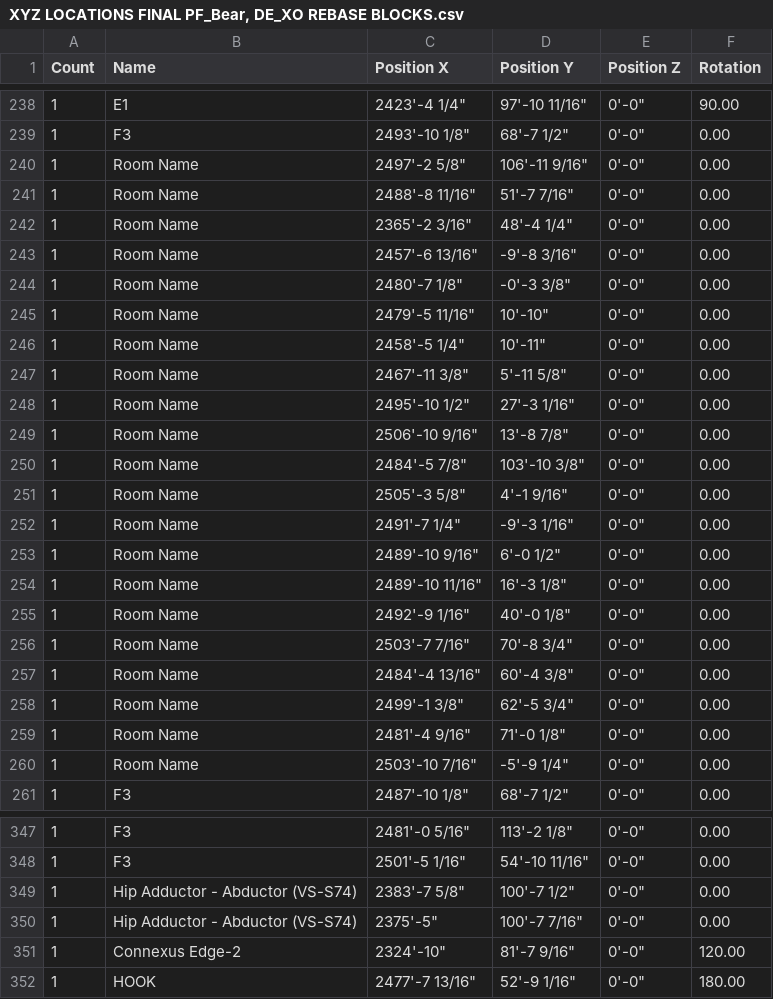
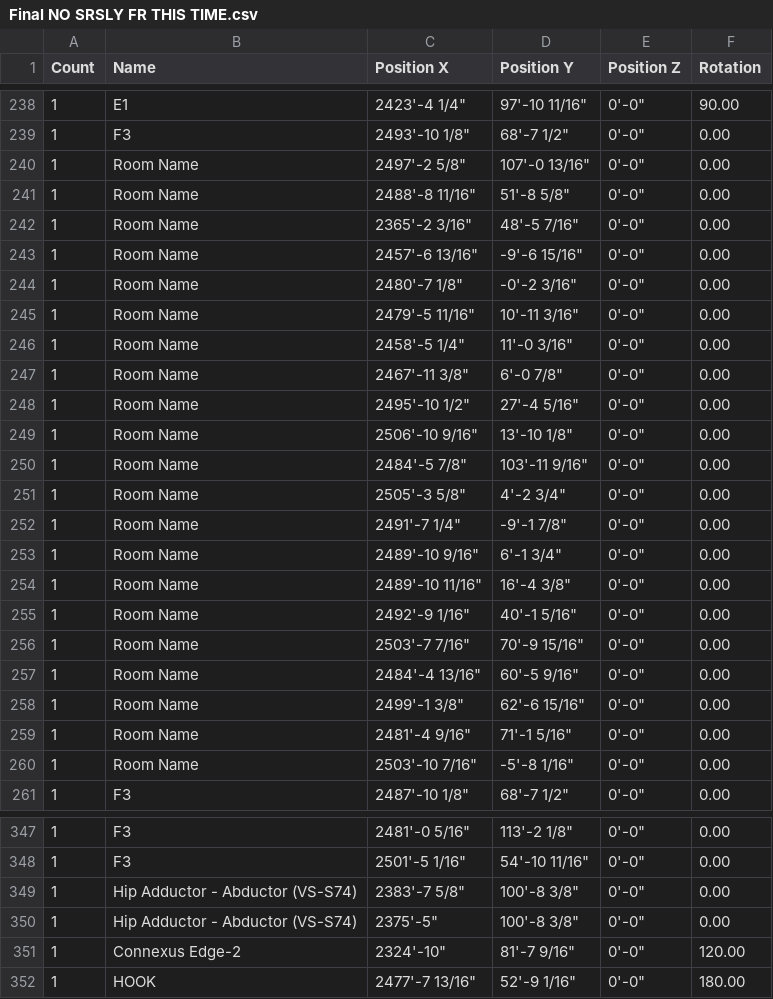
Before and after one commit to mattgonzalesced/CED_Extensions, a CSV file: AE PyDev.extension/AE pyTools.Tab/Test Buttons.Panel/Let there be JSON.pushbutton/Final NO SRSLY FR THIS TIME.csv (was AE PyDev.extension/AE pyTools.Tab/Test Buttons.Panel/Let there be stuff.pushbutton/XYZ LOCATIONS FINAL PF_Bear, DE_XO REBASE BLOCKS.csv), drawn as a sheet; only a part is shown, gaps mark what is left out; the diff covers the shown part only.

Commit message:
Let there be json addition

```diff
--- a/AE PyDev.extension/AE pyTools.Tab/Test Buttons.Panel/Let there be stuff.pushbutton/XYZ LOCATIONS FINAL PF_Bear, DE_XO REBASE BLOCKS.csv
+++ b/AE PyDev.extension/AE pyTools.Tab/Test Buttons.Panel/Let there be JSON.pushbutton/Final NO SRSLY FR THIS TIME.csv
@@ -239,23 +239,23 @@
 1,F3,2493'-10 1/8",68'-7 1/2",0'-0",0.00
-1,Room Name,2497'-2 5/8",106'-11 9/16",0'-0",0.00
-1,Room Name,2488'-8 11/16",51'-7 7/16",0'-0",0.00
-1,Room Name,2365'-2 3/16",48'-4 1/4",0'-0",0.00
-1,Room Name,2457'-6 13/16",-9'-8 3/16",0'-0",0.00
-1,Room Name,2480'-7 1/8",-0'-3 3/8",0'-0",0.00
-1,Room Name,2479'-5 11/16",10'-10",0'-0",0.00
-1,Room Name,2458'-5 1/4",10'-11",0'-0",0.00
-1,Room Name,2467'-11 3/8",5'-11 5/8",0'-0",0.00
-1,Room Name,2495'-10 1/2",27'-3 1/16",0'-0",0.00
-1,Room Name,2506'-10 9/16",13'-8 7/8",0'-0",0.00
-1,Room Name,2484'-5 7/8",103'-10 3/8",0'-0",0.00
-1,Room Name,2505'-3 5/8",4'-1 9/16",0'-0",0.00
-1,Room Name,2491'-7 1/4",-9'-3 1/16",0'-0",0.00
-1,Room Name,2489'-10 9/16",6'-0 1/2",0'-0",0.00
-1,Room Name,2489'-10 11/16",16'-3 1/8",0'-0",0.00
-1,Room Name,2492'-9 1/16",40'-0 1/8",0'-0",0.00
-1,Room Name,2503'-7 7/16",70'-8 3/4",0'-0",0.00
-1,Room Name,2484'-4 13/16",60'-4 3/8",0'-0",0.00
-1,Room Name,2499'-1 3/8",62'-5 3/4",0'-0",0.00
-1,Room Name,2481'-4 9/16",71'-0 1/8",0'-0",0.00
-1,Room Name,2503'-10 7/16",-5'-9 1/4",0'-0",0.00
+1,Room Name,2497'-2 5/8",107'-0 13/16",0'-0",0.00
+1,Room Name,2488'-8 11/16",51'-8 5/8",0'-0",0.00
+1,Room Name,2365'-2 3/16",48'-5 7/16",0'-0",0.00
+1,Room Name,2457'-6 13/16",-9'-6 15/16",0'-0",0.00
+1,Room Name,2480'-7 1/8",-0'-2 3/16",0'-0",0.00
+1,Room Name,2479'-5 11/16",10'-11 3/16",0'-0",0.00
+1,Room Name,2458'-5 1/4",11'-0 3/16",0'-0",0.00
+1,Room Name,2467'-11 3/8",6'-0 7/8",0'-0",0.00
+1,Room Name,2495'-10 1/2",27'-4 5/16",0'-0",0.00
+1,Room Name,2506'-10 9/16",13'-10 1/8",0'-0",0.00
+1,Room Name,2484'-5 7/8",103'-11 9/16",0'-0",0.00
+1,Room Name,2505'-3 5/8",4'-2 3/4",0'-0",0.00
+1,Room Name,2491'-7 1/4",-9'-1 7/8",0'-0",0.00
+1,Room Name,2489'-10 9/16",6'-1 3/4",0'-0",0.00
+1,Room Name,2489'-10 11/16",16'-4 3/8",0'-0",0.00
+1,Room Name,2492'-9 1/16",40'-1 5/16",0'-0",0.00
+1,Room Name,2503'-7 7/16",70'-9 15/16",0'-0",0.00
+1,Room Name,2484'-4 13/16",60'-5 9/16",0'-0",0.00
+1,Room Name,2499'-1 3/8",62'-6 15/16",0'-0",0.00
+1,Room Name,2481'-4 9/16",71'-1 5/16",0'-0",0.00
+1,Room Name,2503'-10 7/16",-5'-8 1/16",0'-0",0.00
 1,F3,2487'-10 1/8",68'-7 1/2",0'-0",0.00
@@ -348,4 +348,4 @@
 1,F3,2501'-5 1/16",54'-10 11/16",0'-0",0.00
-1,Hip Adductor - Abductor (VS-S74),2383'-7 5/8",100'-7 1/2",0'-0",0.00
-1,Hip Adductor - Abductor (VS-S74),2375'-5",100'-7 7/16",0'-0",0.00
+1,Hip Adductor - Abductor (VS-S74),2383'-7 5/8",100'-8 3/8",0'-0",0.00
+1,Hip Adductor - Abductor (VS-S74),2375'-5",100'-8 3/8",0'-0",0.00
 1,Connexus Edge-2,2324'-10",81'-7 9/16",0'-0",120.00
```
Also changed, not shown: 25 edited cells elsewhere in this file, 14 other files.
